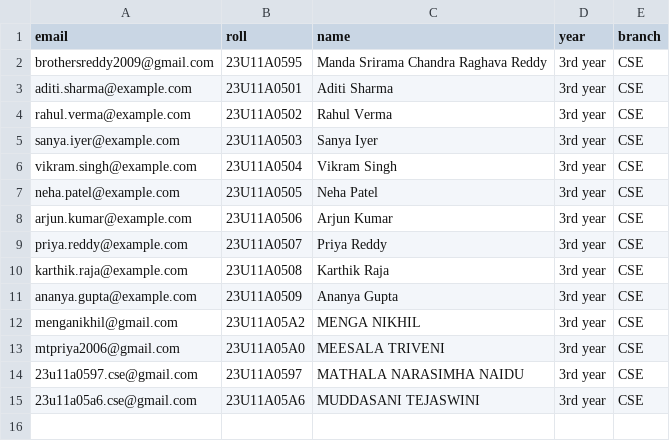
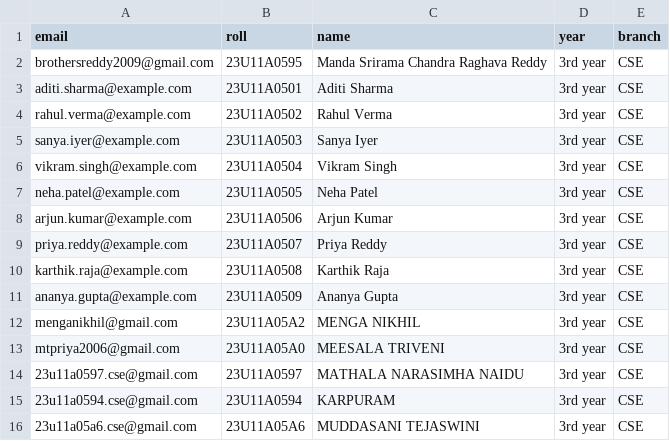
Before and after one commit to 25285/college-student-portal, a CSV file: students.csv, drawn as a sheet; the diff names each change by its address in the sheet, - before the commit and + after, or states it on an @@ line.

Commit message:
Update students.csv

```diff
--- a/students.csv
+++ b/students.csv
+row 15: 23u11a0594.cse@gmail.com | 23U11A0594 | KARPURAM | 3rd year | CSE
```
